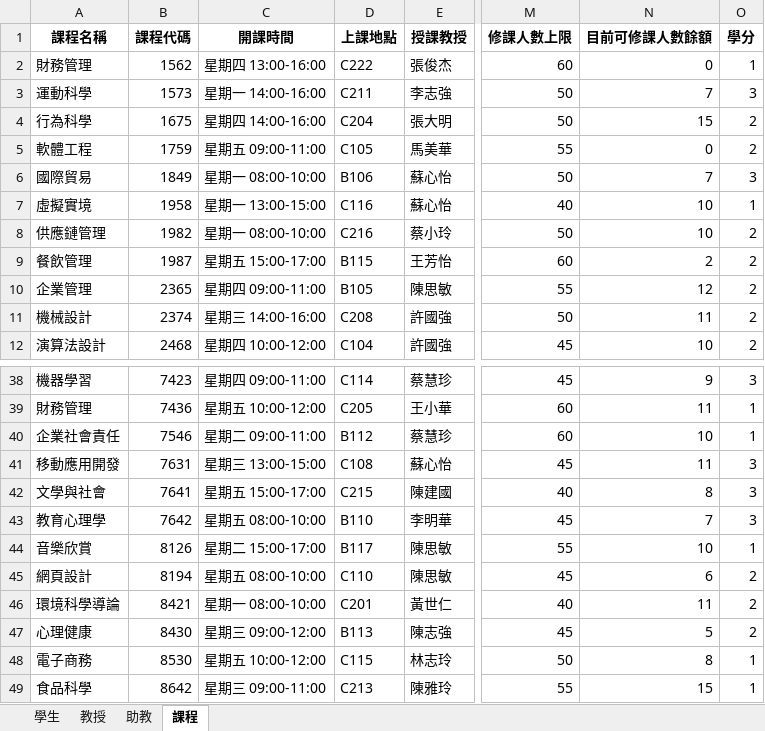
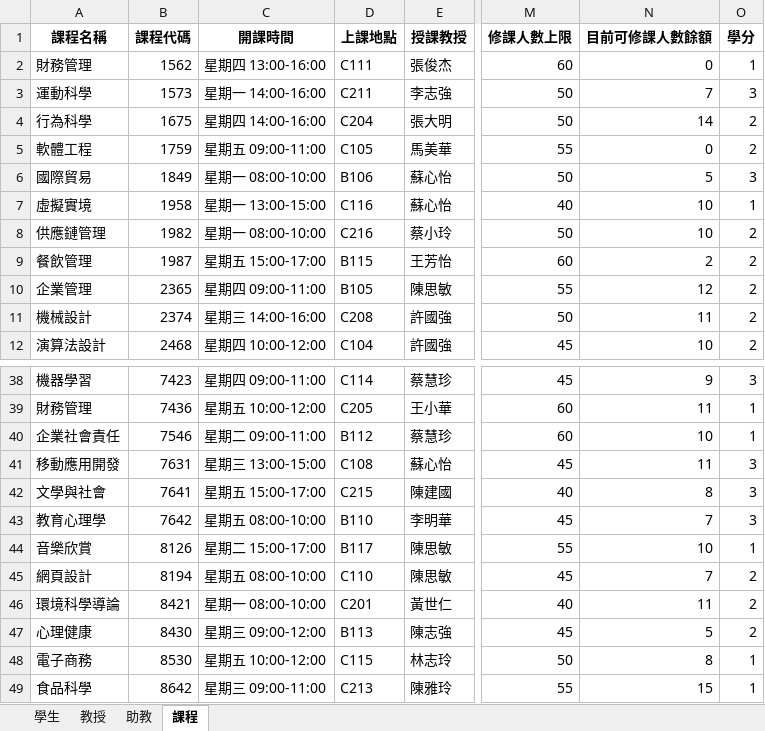
Before and after one commit to devops-sample-113/group_7, an Excel workbook: 資料庫.xlsx, sheet 課程, drawn as a sheet; only a part is shown, gaps mark what is left out; values as stored, in another font and other column widths than the file's, no borders; the diff names each change by its address in the sheet, - before the commit and + after, or states it on an @@ line.

```diff
--- a/資料庫.xlsx (sheet 課程)
+++ b/資料庫.xlsx (sheet 課程)
-D2 (上課地點): C222
+D2 (上課地點): C111
-N4 (目前可修課人數餘額): 15
+N4 (目前可修課人數餘額): 14
-N6 (目前可修課人數餘額): 7
+N6 (目前可修課人數餘額): 5
-N45 (目前可修課人數餘額): 6
+N45 (目前可修課人數餘額): 7
```
Also changed, not shown: 個人課表/D2109876.xlsx, 個人課表/D2345678.xlsx, 1 other file.
